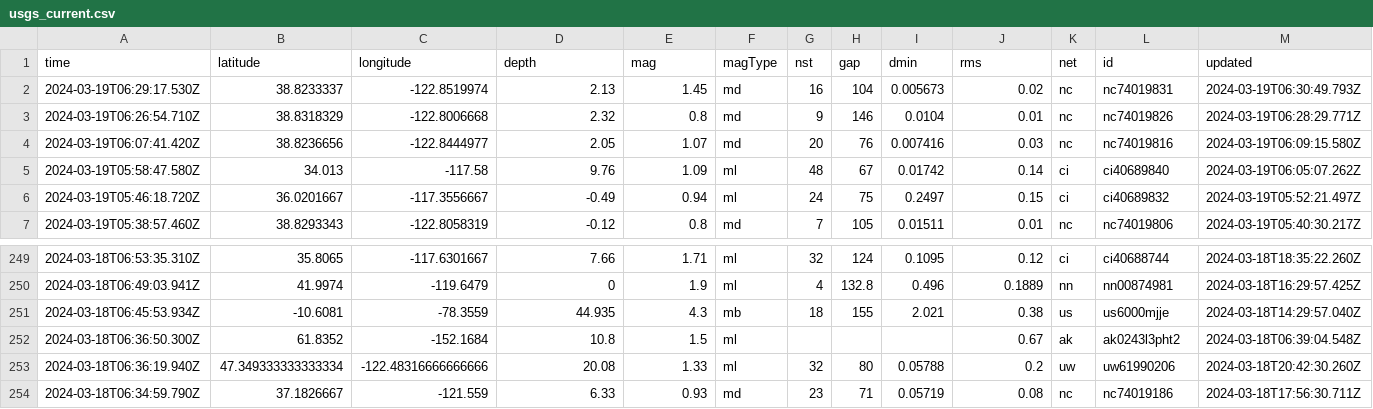
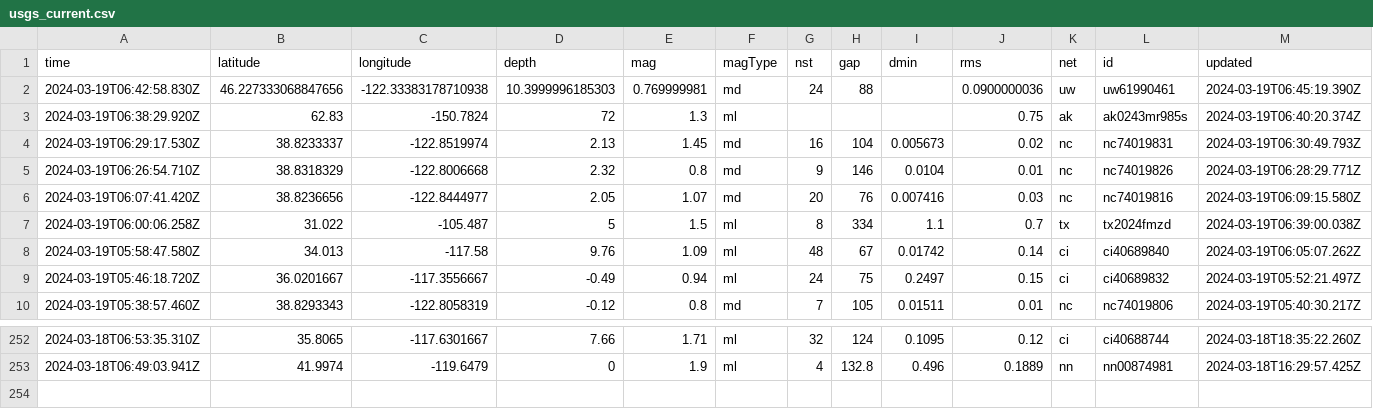
Before and after one commit to namakshenas/Github-Action-Data-Pipeline, a CSV file: usgs_current.csv, drawn as a sheet; only a part is shown, gaps mark what is left out; removed rows and columns are numbered as before the commit, all else as after; rows hold the shown columns only; the diff names each change by its address in the sheet, - before the commit and + after, or states it on an @@ line.

Commit message:
Latest data: Tue Mar 19 06:47:22 UTC 2024

```diff
--- a/usgs_current.csv
+++ b/usgs_current.csv
+row 2: 2024-03-19T06:42:58.830Z | 46.227333068847656 | -122.33383178710938 | 10.3999996185303 | 0.769999981 | md | 24 | 88 |  | 0.0900000036 | uw | uw61990461 | 2024-03-19T06:45:19.390Z
+row 3: 2024-03-19T06:38:29.920Z | 62.83 | -150.7824 | 72 | 1.3 | ml |  |  |  | 0.75 | ak | ak0243mr985s | 2024-03-19T06:40:20.374Z
+row 7: 2024-03-19T06:00:06.258Z | 31.022 | -105.487 | 5 | 1.5 | ml | 8 | 334 | 1.1 | 0.7 | tx | tx2024fmzd | 2024-03-19T06:39:00.038Z
-row 251: 2024-03-18T06:45:53.934Z | -10.6081 | -78.3559 | 44.935 | 4.3 | mb | 18 | 155 | 2.021 | 0.38 | us | us6000mjje | 2024-03-18T14:29:57.040Z
-row 252: 2024-03-18T06:36:50.300Z | 61.8352 | -152.1684 | 10.8 | 1.5 | ml |  |  |  | 0.67 | ak | ak0243l3pht2 | 2024-03-18T06:39:04.548Z
-row 253: 2024-03-18T06:36:19.940Z | 47.349333333333334 | -122.48316666666666 | 20.08 | 1.33 | ml | 32 | 80 | 0.05788 | 0.2 | uw | uw61990206 | 2024-03-18T20:42:30.260Z
-row 254: 2024-03-18T06:34:59.790Z | 37.1826667 | -121.559 | 6.33 | 0.93 | md | 23 | 71 | 0.05719 | 0.08 | nc | nc74019186 | 2024-03-18T17:56:30.711Z
```
